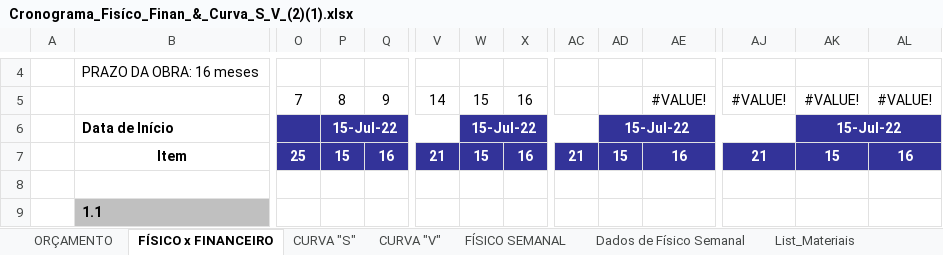
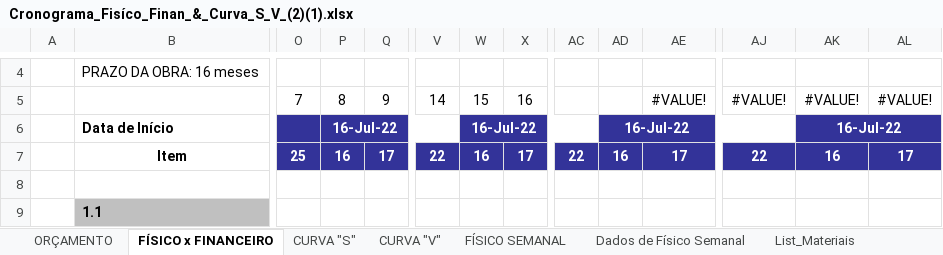
Before and after one commit to EdgardSancosta/Cronograma_Fisico_Financeiro, an Excel workbook: Cronograma_Fisíco_Finan_&_Curva_S_V_(2)(1).xlsx, sheet FÍSICO x FINANCEIRO, drawn as a sheet; only a part is shown, gaps mark what is left out; values as stored, in another font and other column widths than the file's, no borders; charts and pictures and conditional formats not drawn; removed rows and columns are numbered as before the commit, all else as after; rows hold the shown columns only; the diff names each change by its address in the sheet, - before the commit and + after, or states it on an @@ line.

Commit message:
Update Cronograma_Fisíco_Finan_&_Curva_S_V_(2)(1).xlsx

```diff
--- a/Cronograma_Fisíco_Finan_&_Curva_S_V_(2)(1).xlsx (sheet FÍSICO x FINANCEIRO)
+++ b/Cronograma_Fisíco_Finan_&_Curva_S_V_(2)(1).xlsx (sheet FÍSICO x FINANCEIRO)
-P6: 15-Jul-22
+P6: 16-Jul-22
-W6: 15-Jul-22
+W6: 16-Jul-22
-AD6: 15-Jul-22
+AD6: 16-Jul-22
-AK6: 15-Jul-22
+AK6: 16-Jul-22
-row 7:  | Item | 25 | 15 | 16 | 21 | 15 | 16 | 21 | 15 | 16 | 21 | 15 | 16
+row 7:  | Item | 25 | 16 | 17 | 22 | 16 | 17 | 22 | 16 | 17 | 22 | 16 | 17
```
Also changed, not shown: sheet CUST_Diário_M_Obra, sheet CUST_Geral_M_OBRA, charts or pictures.
